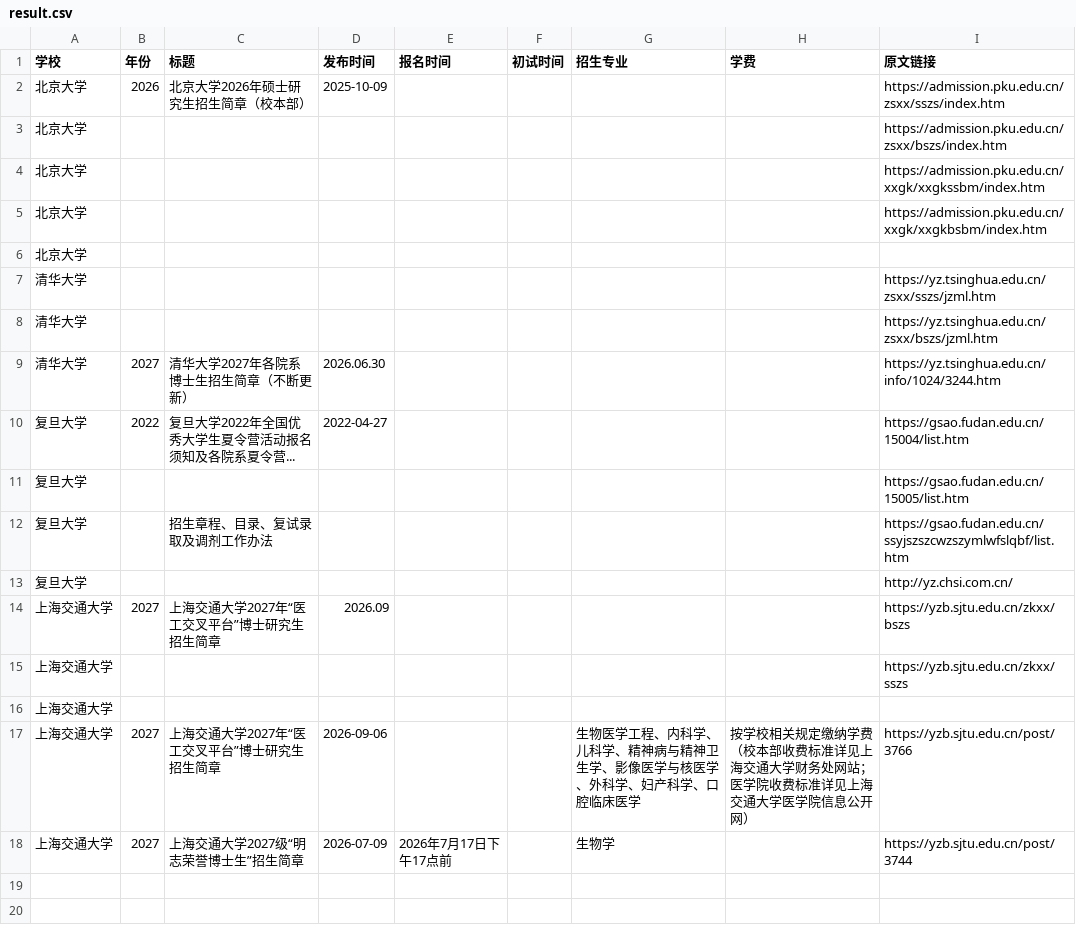
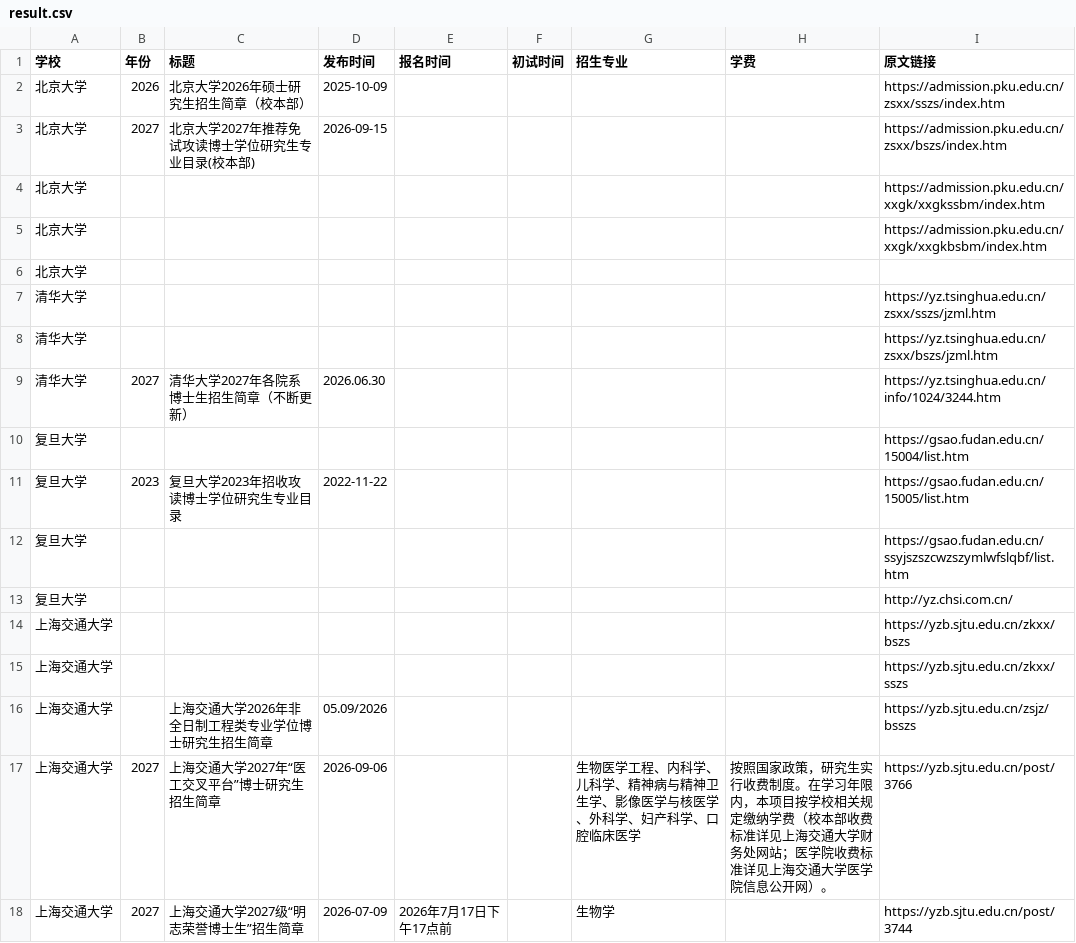
Before and after one commit to 1qq533/grad-admission-crawler, a CSV file: result.csv, drawn as a sheet.

```diff
--- a/result.csv
+++ b/result.csv
@@ -2,3 +2,3 @@
 北京大学,2026,北京大学2026年硕士研究生招生简章（校本部）,2025-10-09,,,,,https://admission.pku.edu.cn/zsxx/sszs/index.htm
-北京大学,,,,,,,,https://admission.pku.edu.cn/zsxx/bszs/index.htm
+北京大学,2027,北京大学2027年推荐免试攻读博士学位研究生专业目录(校本部),2026-09-15,,,,,https://admission.pku.edu.cn/zsxx/bszs/index.htm
 北京大学,,,,,,,,https://admission.pku.edu.cn/xxgk/xxgkssbm/index.htm
@@ -9,10 +9,10 @@
 清华大学,2027,清华大学2027年各院系博士生招生简章（不断更新）,2026.06.30,,,,,https://yz.tsinghua.edu.cn/info/1024/3244.htm
-复旦大学,2022,复旦大学2022年全国优秀大学生夏令营活动报名须知及各院系夏令营...,2022-04-27,,,,,https://gsao.fudan.edu.cn/15004/list.htm
-复旦大学,,,,,,,,https://gsao.fudan.edu.cn/15005/list.htm
-复旦大学,,招生章程、目录、复试录取及调剂工作办法,,,,,,https://gsao.fudan.edu.cn/ssyjszszcwzszymlwfslqbf/list.htm
+复旦大学,,,,,,,,https://gsao.fudan.edu.cn/15004/list.htm
+复旦大学,2023,复旦大学2023年招收攻读博士学位研究生专业目录,2022-11-22,,,,,https://gsao.fudan.edu.cn/15005/list.htm
+复旦大学,,,,,,,,https://gsao.fudan.edu.cn/ssyjszszcwzszymlwfslqbf/list.htm
 复旦大学,,,,,,,,http://yz.chsi.com.cn/
-上海交通大学,2027,上海交通大学2027年“医工交叉平台”博士研究生招生简章,2026.09,,,,,https://yzb.sjtu.edu.cn/zkxx/bszs
+上海交通大学,,,,,,,,https://yzb.sjtu.edu.cn/zkxx/bszs
 上海交通大学,,,,,,,,https://yzb.sjtu.edu.cn/zkxx/sszs
-上海交通大学,,,,,,,,
-上海交通大学,2027,上海交通大学2027年“医工交叉平台”博士研究生招生简章,2026-09-06,,,生物医学工程、内科学、儿科学、精神病与精神卫生学、影像医学与核医学、外科学、妇产科学、口腔临床医学,按学校相关规定缴纳学费（校本部收费标准详见上海交通大学财务处网站；医学院收费标准详见上海交通大学医学院信息公开网）,https://yzb.sjtu.edu.cn/post/3766
+上海交通大学,,上海交通大学2026年非全日制工程类专业学位博士研究生招生简章,05.09/2026,,,,,https://yzb.sjtu.edu.cn/zsjz/bsszs
+上海交通大学,2027,上海交通大学2027年“医工交叉平台”博士研究生招生简章,2026-09-06,,,生物医学工程、内科学、儿科学、精神病与精神卫生学、影像医学与核医学、外科学、妇产科学、口腔临床医学,按照国家政策，研究生实行收费制度。在学习年限内，本项目按学校相关规定缴纳学费（校本部收费标准详见上海交通大学财务处网站；医学院收费标准详见上海交通大学医学院信息公开网）。,https://yzb.sjtu.edu.cn/post/3766
 上海交通大学,2027,上海交通大学2027级“明志荣誉博士生”招生简章,2026-07-09,2026年7月17日下午17点前,,生物学,,https://yzb.sjtu.edu.cn/post/3744
```
